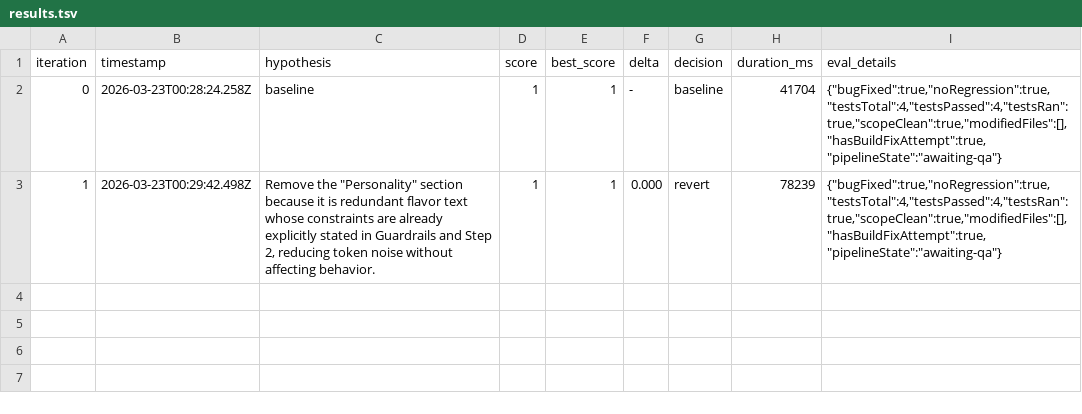
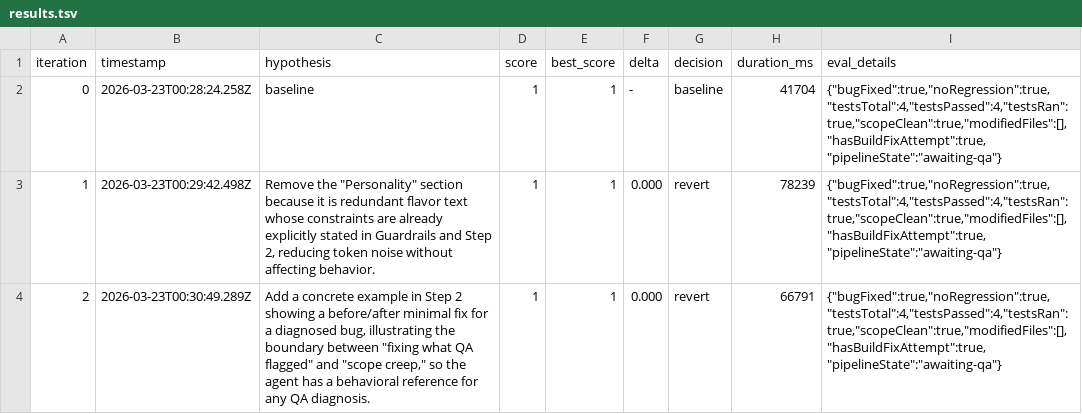
Before and after one commit to Joinery-dev/agent-pipeline, a TSV file: template/.autoresearch/nightly/resolve-precision/results.tsv, drawn as a sheet; the diff names each change by its address in the sheet, - before the commit and + after, or states it on an @@ line.

```diff
--- a/template/.autoresearch/nightly/resolve-precision/results.tsv
+++ b/template/.autoresearch/nightly/resolve-precision/results.tsv
+row 4: 2 | 2026-03-23T00:30:49.289Z | Add a concrete example in Step 2 showing a before/after minimal fix for a diagnosed bug, illustrating the boundary between "fixing what QA flagged" and "scope creep," so the agent has a behavioral reference for any QA diagnosis. | 1 | 1 | 0.000 | revert | 66791 | {"bugFixed":true,"noRegression":true,"testsTotal":4,"testsPassed":4,"testsRan":true,"scopeClean":true,"modifiedFiles":[],"hasBuildFixAttempt":true,"pipelineState":"awaiting-qa"}
```
Also changed, not shown: 3 other files.
